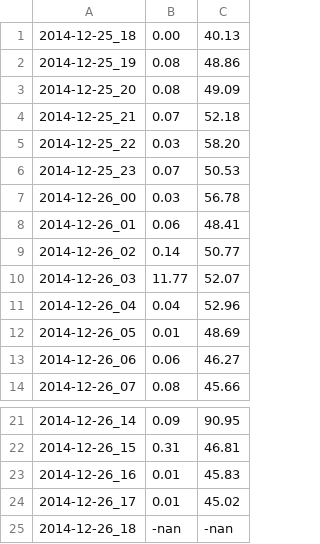
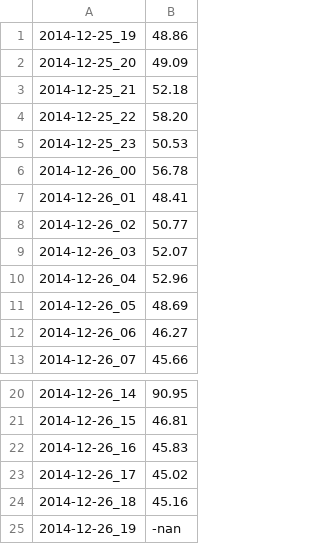
Before and after one commit to ThomasPr/gh-test, a CSV file: test.csv, drawn as a sheet; only a part is shown, gaps mark what is left out; removed rows and columns are numbered as before the commit, all else as after; the diff names each change by its address in the sheet, - before the commit and + after, or states it on an @@ line.

Commit message:
Update test.csv

```diff
--- a/test.csv
+++ b/test.csv
-column B, rows 2-14: 0.08 | 0.08 | 0.07 | 0.03 | 0.07 | 0.03 | 0.06 | 0.14 | 11.77 | 0.04 | 0.01 | 0.06 | 0.08; rows 21-25: 0.09 | 0.31 | 0.01 | 0.01 | -nan
-row 1: 2014-12-25_18 | 0.00 | 40.13
-B24: -nan
+B24: 45.16
+row 25: 2014-12-26_19 | -nan
```
